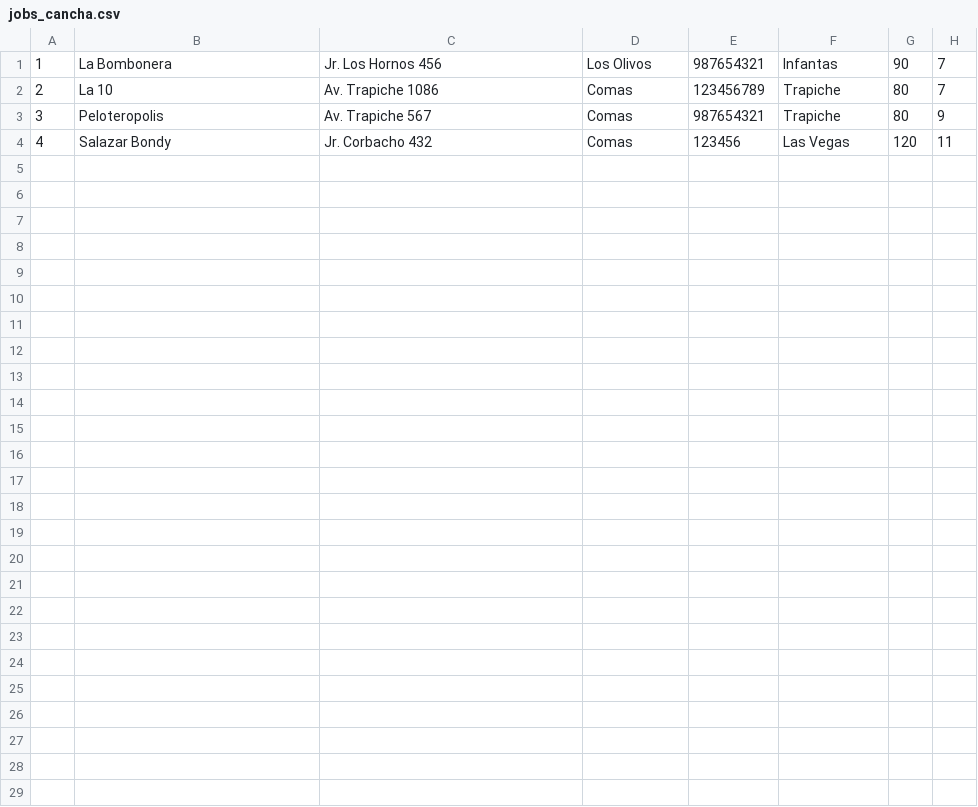
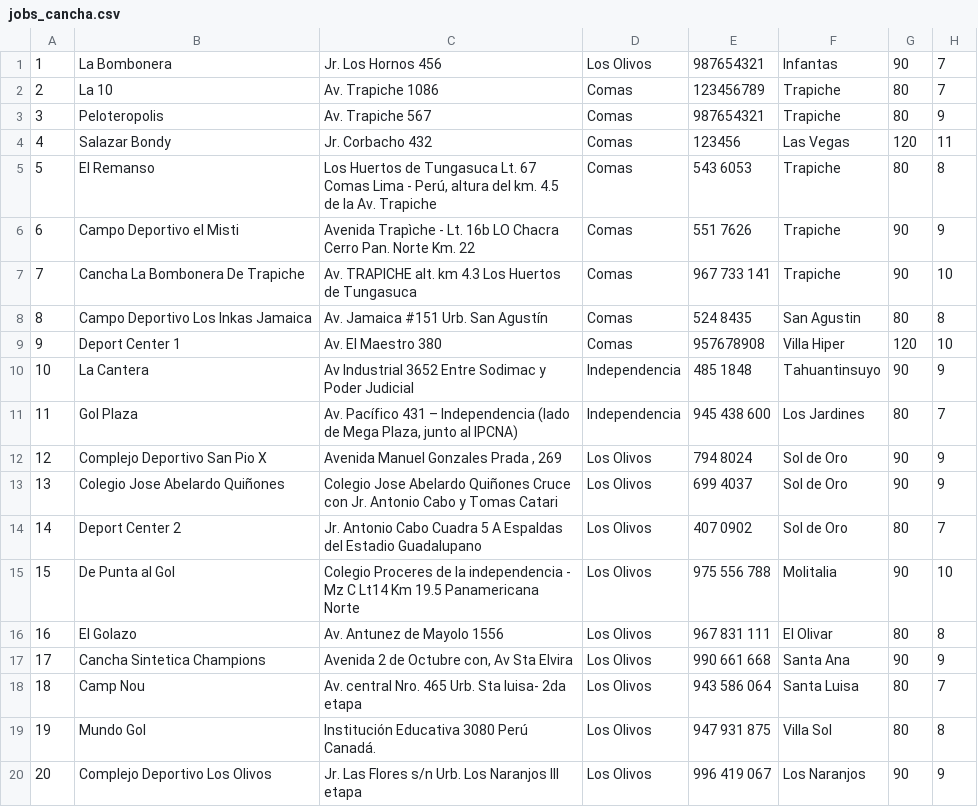
Before and after one commit to codigo-pe/pichangodrf, a CSV file: jobs_cancha.csv, drawn as a sheet; the diff names each change by its address in the sheet, - before the commit and + after, or states it on an @@ line.

```diff
--- a/jobs_cancha.csv
+++ b/jobs_cancha.csv
+row 5: 5 | El Remanso | Los Huertos de Tungasuca Lt. 67 Comas Lima - Perú, altura del km. 4.5 de la Av. Trapiche | Comas | 543 6053 | Trapiche | 80 | 8
+row 6: 6 | Campo Deportivo el Misti | Avenida Trapìche - Lt. 16b LO Chacra Cerro Pan. Norte Km. 22 | Comas | 551 7626 | Trapiche | 90 | 9
+row 7: 7 | Cancha La Bombonera De Trapiche | Av. TRAPICHE alt. km 4.3 Los Huertos de Tungasuca | Comas | 967 733 141 | Trapiche | 90 | 10
+row 8: 8 | Campo Deportivo Los Inkas Jamaica | Av. Jamaica #151 Urb. San Agustín | Comas | 524 8435 | San Agustin | 80 | 8
+row 9: 9 | Deport Center 1 | Av. El Maestro 380 | Comas | 957678908 | Villa Hiper | 120 | 10
+row 10: 10 | La Cantera | Av Industrial 3652 Entre Sodimac y Poder Judicial | Independencia | 485 1848 | Tahuantinsuyo | 90 | 9
+row 11: 11 | Gol Plaza | Av. Pacífico 431 – Independencia (lado de Mega Plaza, junto al IPCNA) | Independencia | 945 438 600 | Los Jardines | 80 | 7
+row 12: 12 | Complejo Deportivo San Pio X | Avenida Manuel Gonzales Prada , 269 | Los Olivos | 794 8024 | Sol de Oro | 90 | 9
+row 13: 13 | Colegio Jose Abelardo Quiñones | Colegio Jose Abelardo Quiñones Cruce con Jr. Antonio Cabo y Tomas Catari | Los Olivos | 699 4037 | Sol de Oro | 90 | 9
+row 14: 14 | Deport Center 2 | Jr. Antonio Cabo Cuadra 5 A Espaldas del Estadio Guadalupano | Los Olivos | 407 0902 | Sol de Oro | 80 | 7
+row 15: 15 | De Punta al Gol | Colegio Proceres de la independencia - Mz C Lt14 Km 19.5 Panamericana Norte | Los Olivos | 975 556 788 | Molitalia | 90 | 10
+row 16: 16 | El Golazo | Av. Antunez de Mayolo 1556 | Los Olivos | 967 831 111 | El Olivar | 80 | 8
+row 17: 17 | Cancha Sintetica Champions | Avenida 2 de Octubre con, Av Sta Elvira | Los Olivos | 990 661 668 | Santa Ana | 90 | 9
+row 18: 18 | Camp Nou | Av. central Nro. 465 Urb. Sta luisa- 2da etapa | Los Olivos | 943 586 064 | Santa Luisa | 80 | 7
+row 19: 19 | Mundo Gol | Institución Educativa 3080 Perú Canadá. | Los Olivos | 947 931 875 | Villa Sol | 80 | 8
+row 20: 20 | Complejo Deportivo Los Olivos | Jr. Las Flores s/n Urb. Los Naranjos III etapa | Los Olivos | 996 419 067 | Los Naranjos | 90 | 9
```
Also changed, not shown: 5 other files.
